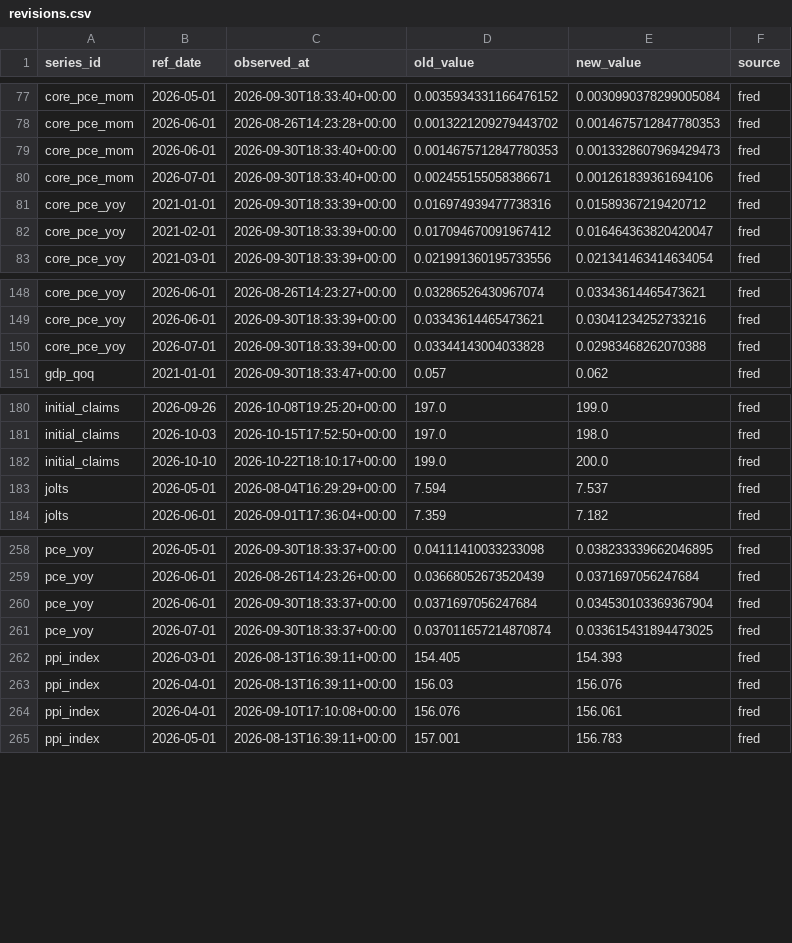
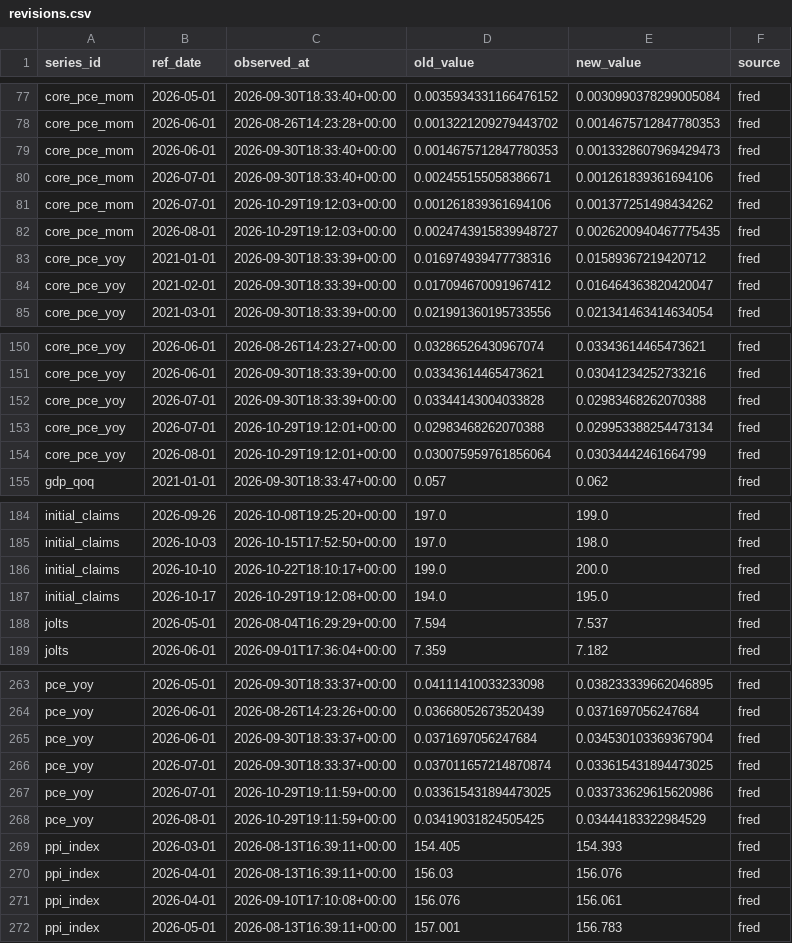
Before and after one commit to greyx9-sketch/macro, a CSV file: 시황/data/revisions.csv, drawn as a sheet; only a part is shown, gaps mark what is left out.

```diff
--- a/시황/data/revisions.csv
+++ b/시황/data/revisions.csv
@@ -80,2 +80,4 @@ core_pce_mom,2026-06-01,2026-09-30T18:33:40+00:00,0.0014675712847780353,0.001332
 core_pce_mom,2026-07-01,2026-09-30T18:33:40+00:00,0.002455155058386671,0.001261839361694106,fred
+core_pce_mom,2026-07-01,2026-10-29T19:12:03+00:00,0.001261839361694106,0.001377251498434262,fred
+core_pce_mom,2026-08-01,2026-10-29T19:12:03+00:00,0.0024743915839948727,0.0026200940467775435,fred
 core_pce_yoy,2021-01-01,2026-09-30T18:33:39+00:00,0.016974939477738316,0.01589367219420712,fred
@@ -150,2 +152,4 @@ core_pce_yoy,2026-06-01,2026-09-30T18:33:39+00:00,0.03343614465473621,0.03041234
 core_pce_yoy,2026-07-01,2026-09-30T18:33:39+00:00,0.03344143004033828,0.02983468262070388,fred
+core_pce_yoy,2026-07-01,2026-10-29T19:12:01+00:00,0.02983468262070388,0.029953388254473134,fred
+core_pce_yoy,2026-08-01,2026-10-29T19:12:01+00:00,0.030075959761856064,0.03034442461664799,fred
 gdp_qoq,2021-01-01,2026-09-30T18:33:47+00:00,0.057,0.062,fred
@@ -182,2 +186,3 @@ initial_claims,2026-10-03,2026-10-15T17:52:50+00:00,197.0,198.0,fred
 initial_claims,2026-10-10,2026-10-22T18:10:17+00:00,199.0,200.0,fred
+initial_claims,2026-10-17,2026-10-29T19:12:08+00:00,194.0,195.0,fred
 jolts,2026-05-01,2026-08-04T16:29:29+00:00,7.594,7.537,fred
@@ -261,2 +266,4 @@ pce_yoy,2026-06-01,2026-09-30T18:33:37+00:00,0.0371697056247684,0.03453010336936
 pce_yoy,2026-07-01,2026-09-30T18:33:37+00:00,0.037011657214870874,0.033615431894473025,fred
+pce_yoy,2026-07-01,2026-10-29T19:11:59+00:00,0.033615431894473025,0.033733629615620986,fred
+pce_yoy,2026-08-01,2026-10-29T19:11:59+00:00,0.03419031824505425,0.03444183322984529,fred
 ppi_index,2026-03-01,2026-08-13T16:39:11+00:00,154.405,154.393,fred
```
Also changed, not shown: 시황/data/fetch_log.csv, 4 other files.
